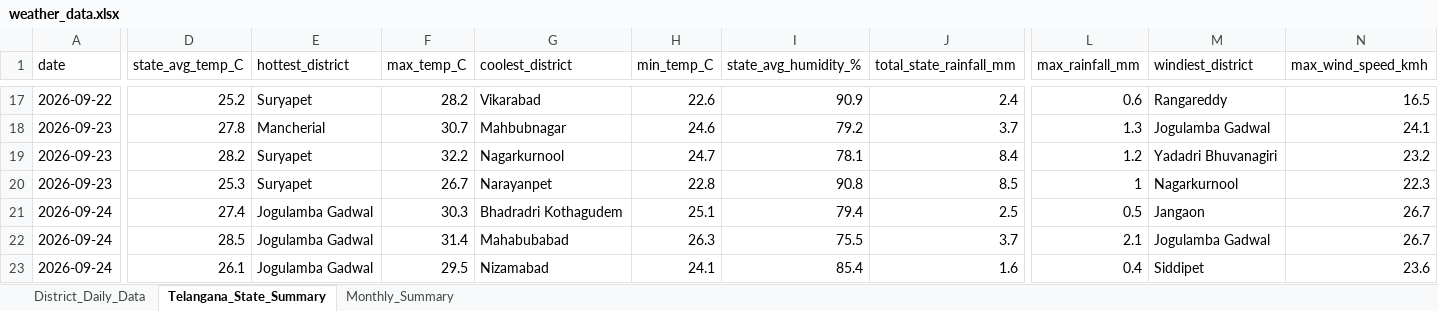
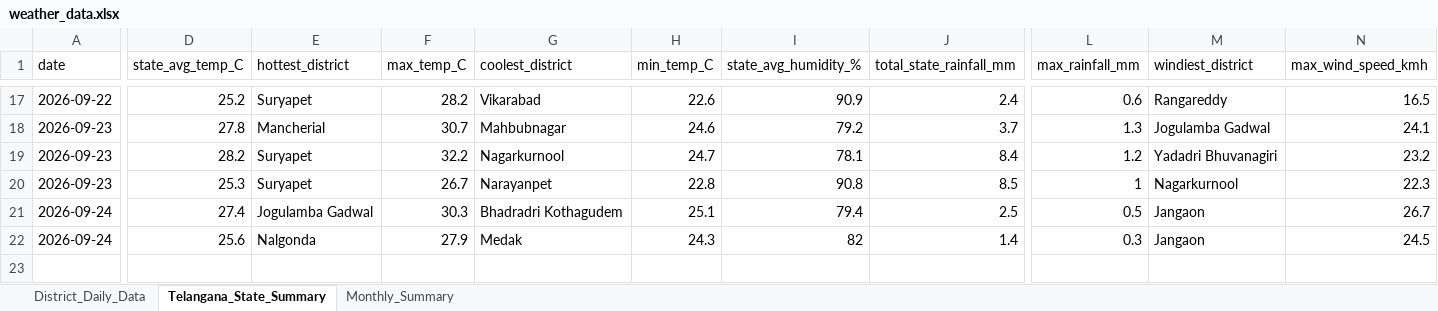
Before and after one commit to molakasohan/weather-analytics, an Excel workbook: data/weather_data.xlsx, sheet Telangana_State_Summary, drawn as a sheet; only a part is shown, gaps mark what is left out; values as stored, in another font and other column widths than the file's, no borders; removed rows and columns are numbered as before the commit, all else as after; rows hold the shown columns only; the diff covers the shown part only; the diff names each change by its address in the sheet, - before the commit and + after, or states it on an @@ line.

```diff
--- a/data/weather_data.xlsx (sheet Telangana_State_Summary)
+++ b/data/weather_data.xlsx (sheet Telangana_State_Summary)
-row 22: 2026-09-24 | 28.5 | Jogulamba Gadwal | 31.4 | Mahabubabad | 26.3 | 75.5 | 3.7 | 2.1 | Jogulamba Gadwal | 26.7
-D22 (state_avg_temp_C): 26.1
+D22 (state_avg_temp_C): 25.6
-E22 (hottest_district): Jogulamba Gadwal
+E22 (hottest_district): Nalgonda
-F22 (max_temp_C): 29.5
+F22 (max_temp_C): 27.9
-G22 (coolest_district): Nizamabad
+G22 (coolest_district): Medak
-H22 (min_temp_C): 24.1
+H22 (min_temp_C): 24.3
-I22 (state_avg_humidity_%): 85.4
+I22 (state_avg_humidity_%): 82
-J22 (total_state_rainfall_mm): 1.6
+J22 (total_state_rainfall_mm): 1.4
-L22 (max_rainfall_mm): 0.4
+L22 (max_rainfall_mm): 0.3
-M22 (windiest_district): Siddipet
+M22 (windiest_district): Jangaon
-N22 (max_wind_speed_kmh): 23.6
+N22 (max_wind_speed_kmh): 24.5
```
Also changed, not shown: 1 edited cell elsewhere in this sheet, sheet District_Daily_Data, sheet Monthly_Summary, 4 other files.
